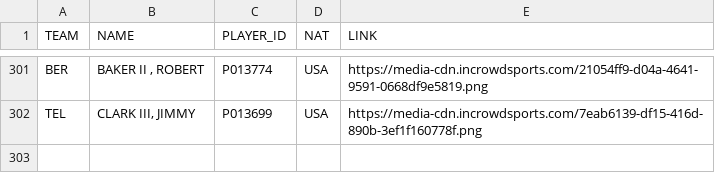
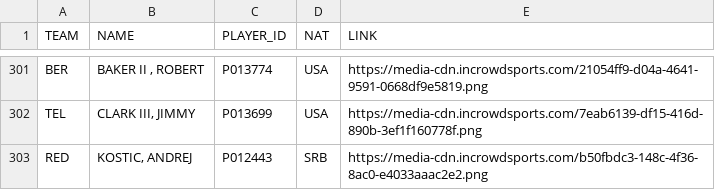
Before and after one commit to gpain1999/Euroleague_Eurocup_Analyses, a CSV file: datas/euroleague_2024_df_images_players.csv, drawn as a sheet; only a part is shown, gaps mark what is left out; the diff names each change by its address in the sheet, - before the commit and + after, or states it on an @@ line.

```diff
--- a/datas/euroleague_2024_df_images_players.csv
+++ b/datas/euroleague_2024_df_images_players.csv
+row 303: RED | KOSTIC, ANDREJ | P012443 | SRB | https://media-cdn.incrowdsports.com/b50fbdc3-148c-4f36-8ac0-e4033aaac2e2.png
```
Also changed, not shown: datas/euroleague_PER_2024_round.csv, datas/euroleague_evolscore_2024.csv, 7 other files.
